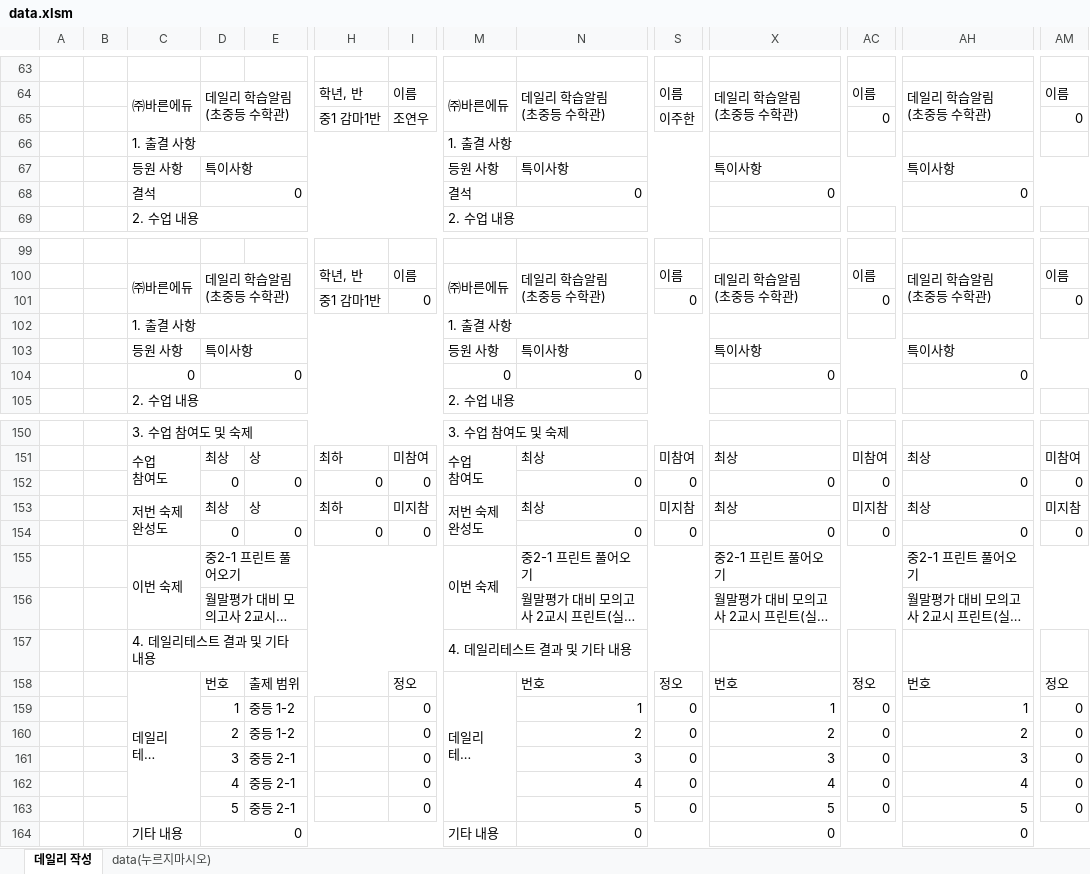
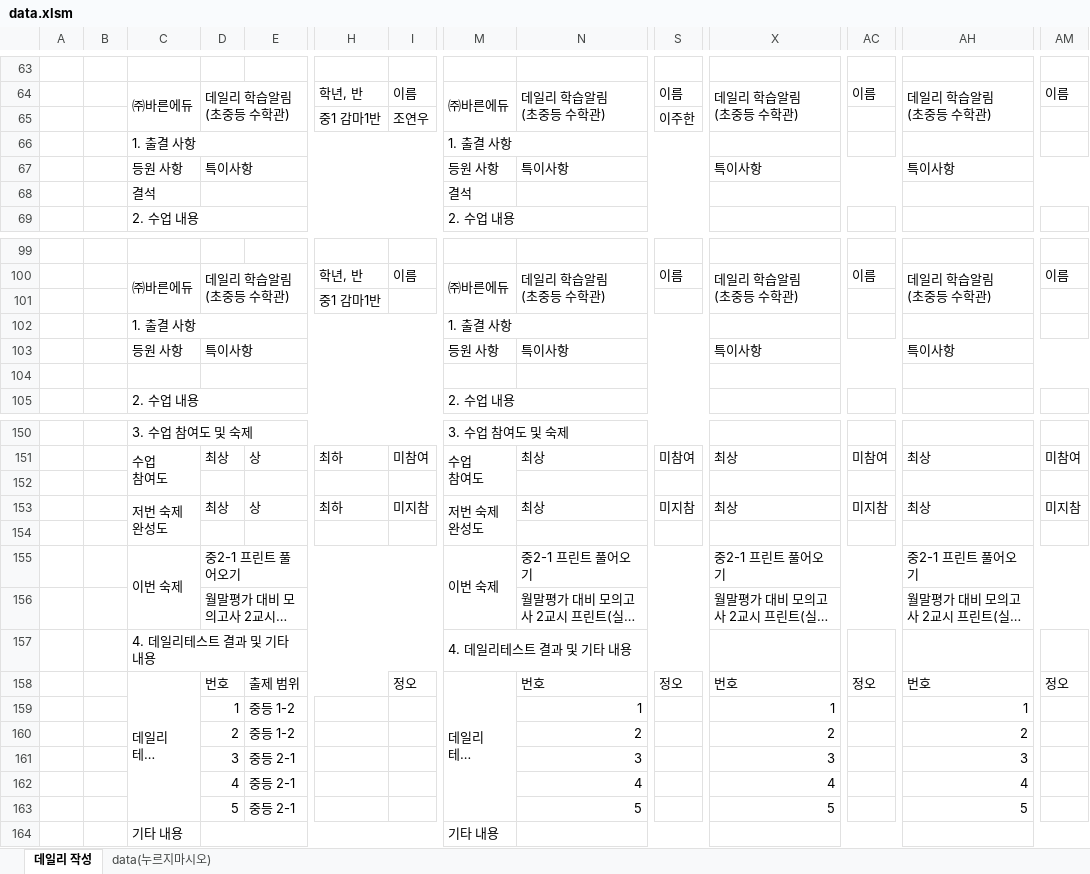
Before and after one commit to OpenSoftware-agentAI/AIagent_OS, an Excel workbook: src/assets/data.xlsm, sheet 데일리 작성, drawn as a sheet; only a part is shown, gaps mark what is left out; long unchanged cells end in …; values as stored, in another font and other column widths than the file's, no cell formats; charts and pictures and conditional formats not drawn; removed rows and columns are numbered as before the commit, all else as after; rows hold the shown columns only; the diff covers the shown part only; the diff names each change by its address in the sheet, - before the commit and + after, or states it on an @@ line.

```diff
--- a/src/assets/data.xlsm (sheet 데일리 작성)
+++ b/src/assets/data.xlsm (sheet 데일리 작성)
-AC65: 0
+AC65: (empty)
-AM65: 0
+AM65: (empty)
-row 68:  |  | 결석 | 0 |  |  |  | 결석 | 0 |  | 0 |  | 0
+row 68:  |  | 결석 |  |  |  |  | 결석
-I101: 0
+I101: (empty)
-S101: 0
+S101: (empty)
-AC101: 0
+AC101: (empty)
-AM101: 0
+AM101: (empty)
-row 104:  |  | 0 | 0 |  |  |  | 0 | 0 |  | 0 |  | 0
+row 104: (empty)
-row 152:  |  |  | 0 | 0 | 0 | 0 |  | 0 | 0 | 0 | 0 | 0 | 0
+row 152: (empty)
-row 154:  |  |  | 0 | 0 | 0 | 0 |  | 0 | 0 | 0 | 0 | 0 | 0
+row 154: (empty)
-I159:I163: 0
+I159:I163: (empty)
-S159:S163: 0
+S159:S163: (empty)
-AC159:AC163: 0
+AC159:AC163: (empty)
-AM159:AM163: 0
+AM159:AM163: (empty)
-D164: 0
+D164: (empty)
-N164: 0
+N164: (empty)
-X164: 0
+X164: (empty)
-AH164: 0
+AH164: (empty)
```
Also changed, not shown: 5 added rows, 5 removed rows and 149 edited cells elsewhere in this sheet, cell formats, charts or pictures, 2 other files.
